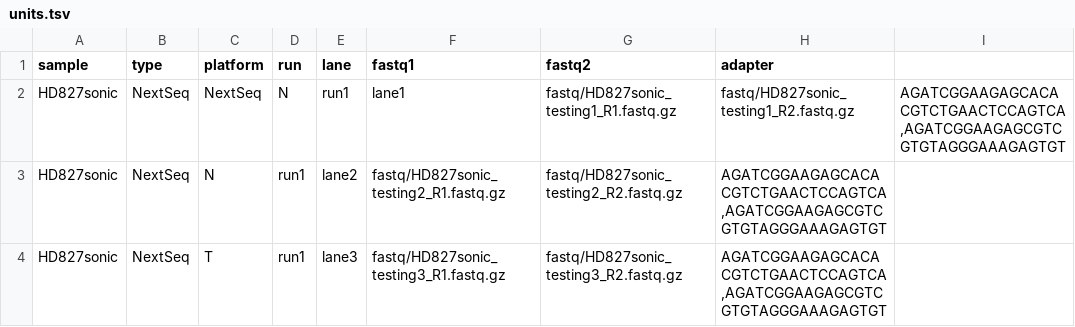
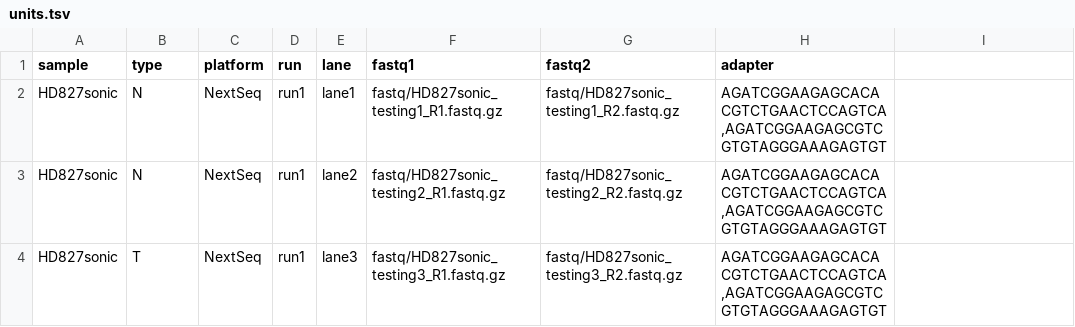
Before and after one commit to hydra-genetics/prealignment, a TSV file: .tests/integration/units.tsv, drawn as a sheet.

Commit message:
Update units.tsv

```diff
--- a/.tests/integration/units.tsv
+++ b/.tests/integration/units.tsv
@@ -1,4 +1,4 @@
 sample	type	platform	run	lane	fastq1	fastq2	adapter
-HD827sonic	NextSeq	NextSeq	N	run1	lane1	fastq/HD827sonic_testing1_R1.fastq.gz	fastq/HD827sonic_testing1_R2.fastq.gz	AGATCGGAAGAGCACACGTCTGAACTCCAGTCA,AGATCGGAAGAGCGTCGTGTAGGGAAAGAGTGT
-HD827sonic	NextSeq	N	run1	lane2	fastq/HD827sonic_testing2_R1.fastq.gz	fastq/HD827sonic_testing2_R2.fastq.gz	AGATCGGAAGAGCACACGTCTGAACTCCAGTCA,AGATCGGAAGAGCGTCGTGTAGGGAAAGAGTGT
-HD827sonic	NextSeq	T	run1	lane3	fastq/HD827sonic_testing3_R1.fastq.gz	fastq/HD827sonic_testing3_R2.fastq.gz	AGATCGGAAGAGCACACGTCTGAACTCCAGTCA,AGATCGGAAGAGCGTCGTGTAGGGAAAGAGTGT
+HD827sonic	N	NextSeq	run1	lane1	fastq/HD827sonic_testing1_R1.fastq.gz	fastq/HD827sonic_testing1_R2.fastq.gz	AGATCGGAAGAGCACACGTCTGAACTCCAGTCA,AGATCGGAAGAGCGTCGTGTAGGGAAAGAGTGT
+HD827sonic	N	NextSeq	run1	lane2	fastq/HD827sonic_testing2_R1.fastq.gz	fastq/HD827sonic_testing2_R2.fastq.gz	AGATCGGAAGAGCACACGTCTGAACTCCAGTCA,AGATCGGAAGAGCGTCGTGTAGGGAAAGAGTGT
+HD827sonic	T	NextSeq	run1	lane3	fastq/HD827sonic_testing3_R1.fastq.gz	fastq/HD827sonic_testing3_R2.fastq.gz	AGATCGGAAGAGCACACGTCTGAACTCCAGTCA,AGATCGGAAGAGCGTCGTGTAGGGAAAGAGTGT
```
